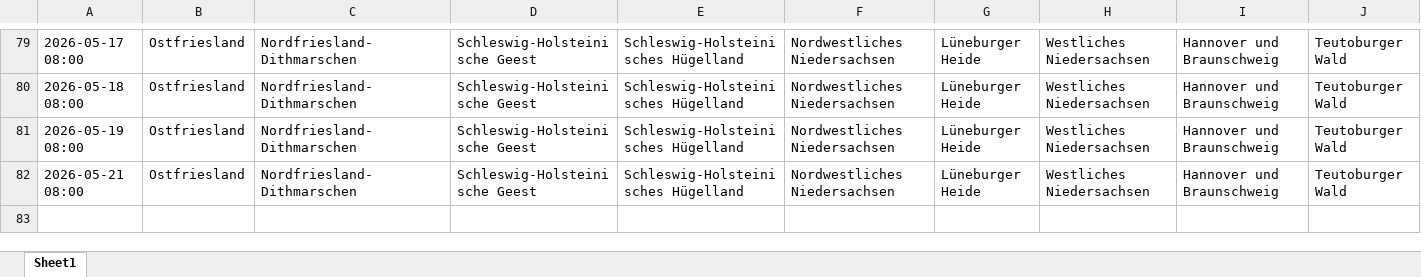
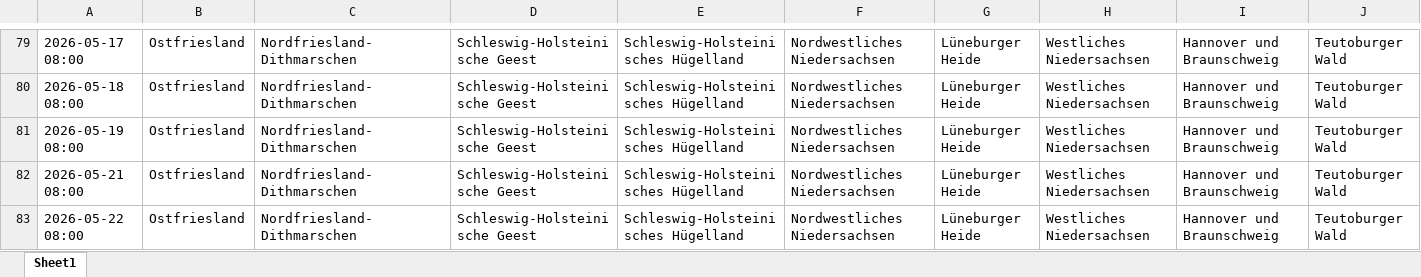
Before and after one commit to drsleepwell-Stein/GaforLogger, an Excel workbook: data/gafor_log.xlsx, sheet Sheet1, drawn as a sheet; only a part is shown, gaps mark what is left out; values as stored, in another font and other column widths than the file's, no borders; rows hold the shown columns only; the diff names each change by its address in the sheet, - before the commit and + after, or states it on an @@ line.

```diff
--- a/data/gafor_log.xlsx (sheet Sheet1)
+++ b/data/gafor_log.xlsx (sheet Sheet1)
+row 83: 2026-05-22 08:00 | Ostfriesland | Nordfriesland-Dithmarschen | Schleswig-Holsteinische Geest | Schleswig-Holsteinisches Hügelland | Nordwestliches Niedersachsen | Lüneburger Heide | Westliches Niedersachsen | Hannover und Braunschweig | Teutoburger Wald
```
